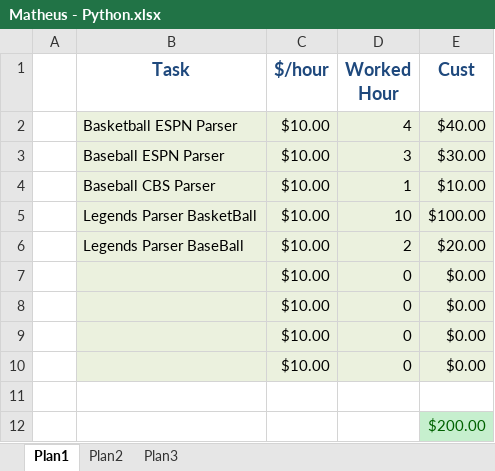
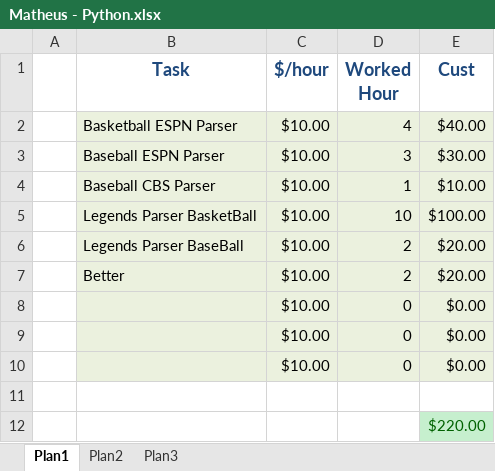
Before and after one commit to parserparser/matheus-python, an Excel workbook: Planilhas/Matheus - Python.xlsx, sheet Plan1, drawn as a sheet; values as stored, in another font and other column widths than the file's, no borders; removed rows and columns are numbered as before the commit, all else as after; the diff names each change by its address in the sheet, - before the commit and + after, or states it on an @@ line.

Commit message:
atualizando planilha.

```diff
--- a/Planilhas/Matheus - Python.xlsx (sheet Plan1)
+++ b/Planilhas/Matheus - Python.xlsx (sheet Plan1)
-row 7:  |  | $10.00 | 0 | $0.00
+row 7:  | Better | $10.00 | 2 | $20.00
-E12 (Cust): $200.00
+E12 (Cust): $220.00
```
